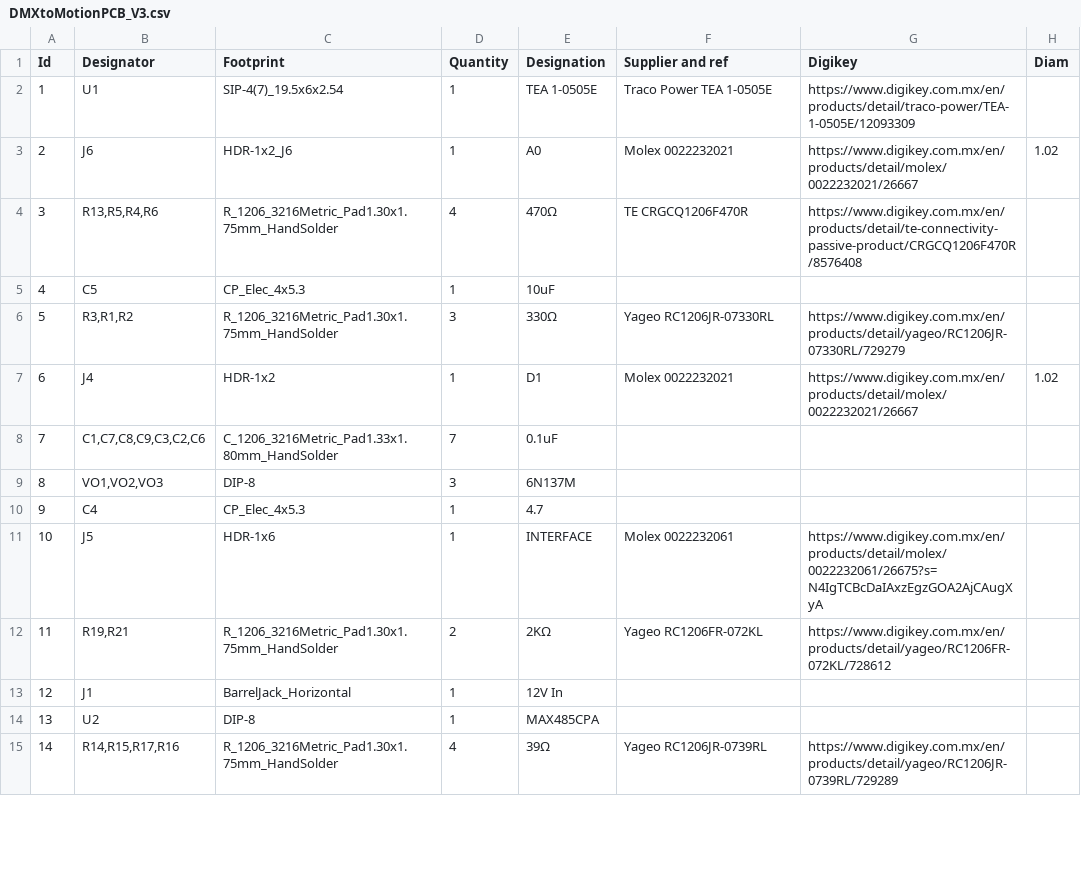
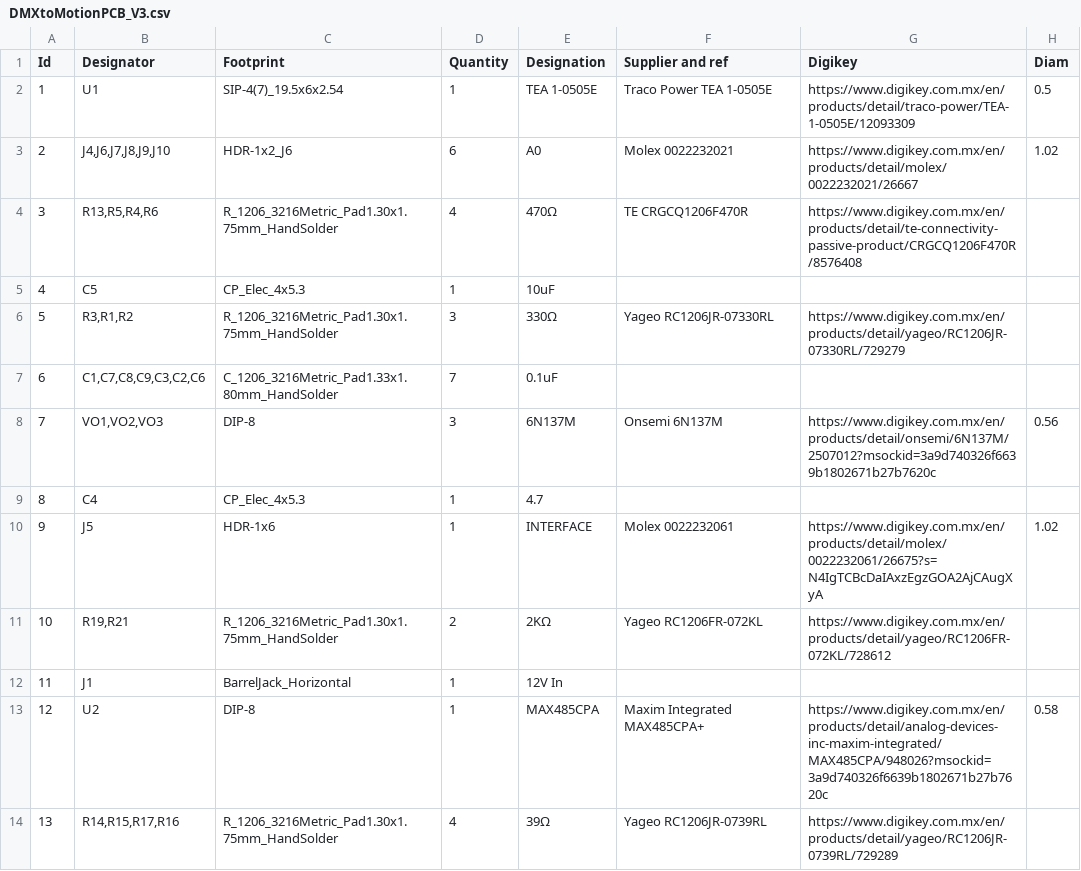
Before and after one commit to dtpisanty/dmx2motion, a CSV file: circuitboard/FabricationFiles/DMXtoMotionPCB_V3.csv, drawn as a sheet; only a part is shown; removed rows and columns are numbered as before the commit, all else as after; the diff covers the shown part only; the diff names each change by its address in the sheet, - before the commit and + after, or states it on an @@ line.

```diff
--- a/circuitboard/FabricationFiles/DMXtoMotionPCB_V3.csv
+++ b/circuitboard/FabricationFiles/DMXtoMotionPCB_V3.csv
-H2 (Diam): (empty)
+H2 (Diam): 0.5
-B3 (Designator): J6
+B3 (Designator): J4,J6,J7,J8,J9,J10
-D3 (Quantity): 1
+D3 (Quantity): 6
-row 7: 6 | J4 | HDR-1x2 | 1 | D1 | Molex 0022232021 | https://www.digikey.com.mx/en/products/detail/molex/0022232021/26667 | 1.02
@@ column A (Id) renumbered between rows 7 and 25 @@
-F8 (Supplier and ref): (empty)
+F8 (Supplier and ref): Onsemi 6N137M
-G8 (Digikey): (empty)
+G8 (Digikey): https://www.digikey.com.mx/en/products/detail/onsemi/6N137M/2507012?msockid=3a9d740326f6639b1802671b27b7620c
-H8 (Diam): (empty)
+H8 (Diam): 0.56
-H10 (Diam): (empty)
+H10 (Diam): 1.02
-F13 (Supplier and ref): (empty)
+F13 (Supplier and ref): Maxim Integrated MAX485CPA+
-G13 (Digikey): (empty)
+G13 (Digikey): https://www.digikey.com.mx/en/products/detail/analog-devices-inc-maxim-integrated/MAX485CPA/948026?msockid=3a9d740326f6639b1802671b27b7620c
-H13 (Diam): (empty)
+H13 (Diam): 0.58
```
Also changed, not shown: 5 removed rows and 6 edited cells elsewhere in this file, 24 other files.
